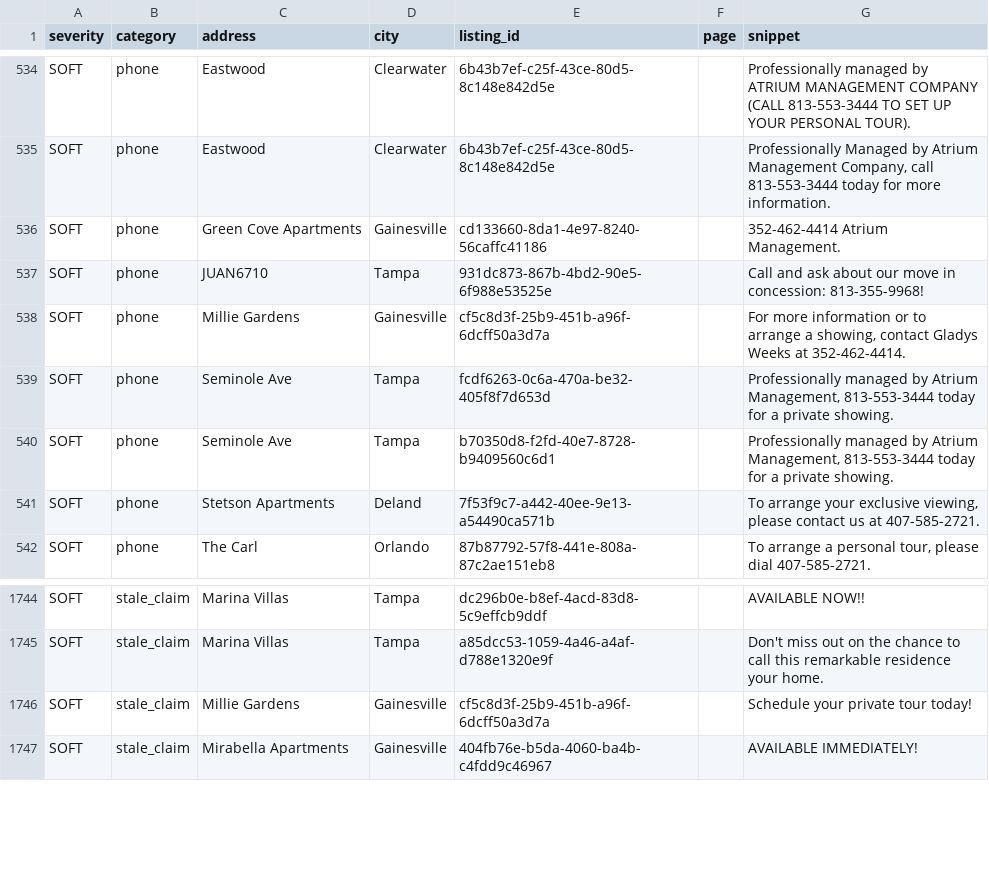
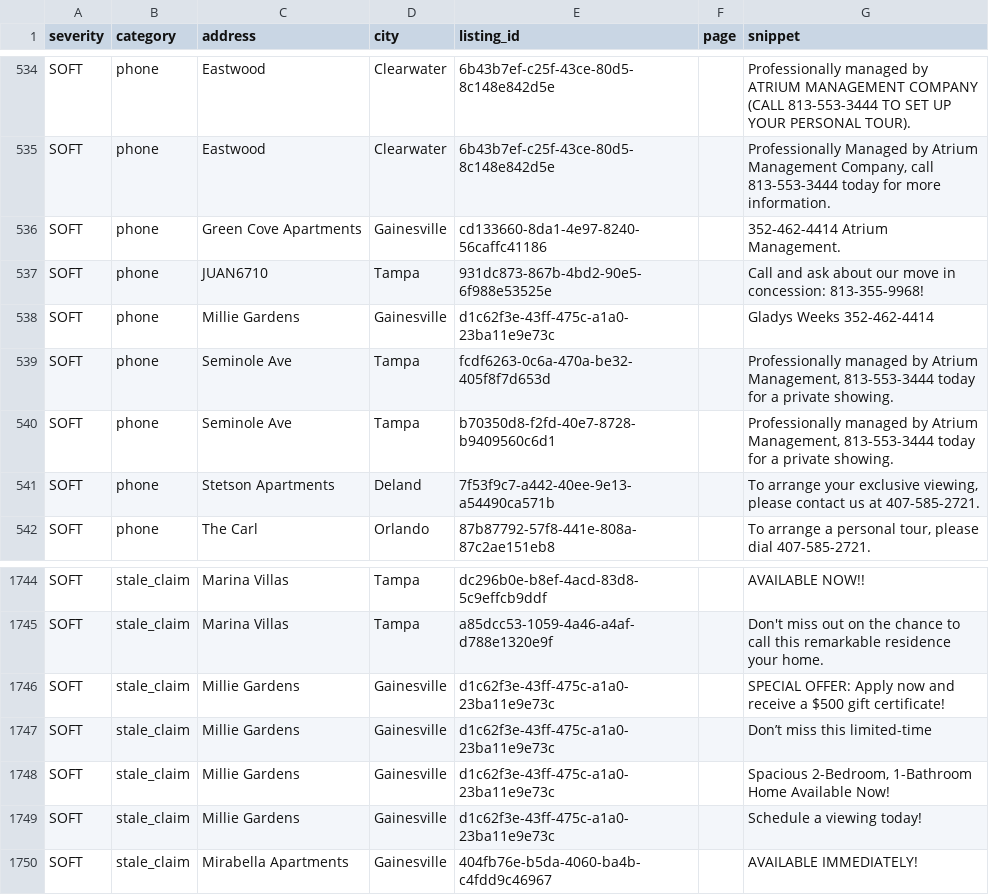
Before and after one commit to dariusking69/atrium-portfolio, a CSV file: review/flagged.csv, drawn as a sheet; only a part is shown, gaps mark what is left out.

```diff
--- a/review/flagged.csv
+++ b/review/flagged.csv
@@ -537,3 +537,3 @@ SOFT,phone,Green Cove Apartments,Gainesville,cd133660-8da1-4e97-8240-56caffc4118
 SOFT,phone,JUAN6710,Tampa,931dc873-867b-4bd2-90e5-6f988e53525e,,Call and ask about our move in concession: 813-355-9968!
-SOFT,phone,Millie Gardens,Gainesville,cf5c8d3f-25b9-451b-a96f-6dcff50a3d7a,,"For more information or to arrange a showing, contact Gladys Weeks at 352-462-4414."
+SOFT,phone,Millie Gardens,Gainesville,d1c62f3e-43ff-475c-a1a0-23ba11e9e73c,,Gladys Weeks 352-462-4414
 SOFT,phone,Seminole Ave,Tampa,fcdf6263-0c6a-470a-be32-405f8f7d653d,,"Professionally managed by Atrium Management, 813-553-3444 today for a private showing."
@@ -1745,3 +1745,6 @@ SOFT,stale_claim,Marina Villas,Tampa,dc296b0e-b8ef-4acd-83d8-5c9effcb9ddf,,AVAIL
 SOFT,stale_claim,Marina Villas,Tampa,a85dcc53-1059-4a46-a4af-d788e1320e9f,,Don't miss out on the chance to call this remarkable residence your home.
-SOFT,stale_claim,Millie Gardens,Gainesville,cf5c8d3f-25b9-451b-a96f-6dcff50a3d7a,,Schedule your private tour today!
+SOFT,stale_claim,Millie Gardens,Gainesville,d1c62f3e-43ff-475c-a1a0-23ba11e9e73c,,SPECIAL OFFER: Apply now and receive a $500 gift certificate!
+SOFT,stale_claim,Millie Gardens,Gainesville,d1c62f3e-43ff-475c-a1a0-23ba11e9e73c,,Don’t miss this limited-time
+SOFT,stale_claim,Millie Gardens,Gainesville,d1c62f3e-43ff-475c-a1a0-23ba11e9e73c,,"Spacious 2-Bedroom, 1-Bathroom Home Available Now!"
+SOFT,stale_claim,Millie Gardens,Gainesville,d1c62f3e-43ff-475c-a1a0-23ba11e9e73c,,Schedule a viewing today!
 SOFT,stale_claim,Mirabella Apartments,Gainesville,404fb76e-b5da-4060-ba4b-c4fdd9c46967,,AVAILABLE IMMEDIATELY!
```
Also changed, not shown: 10 other files.
